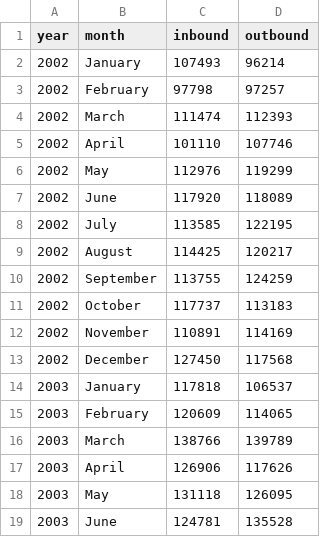
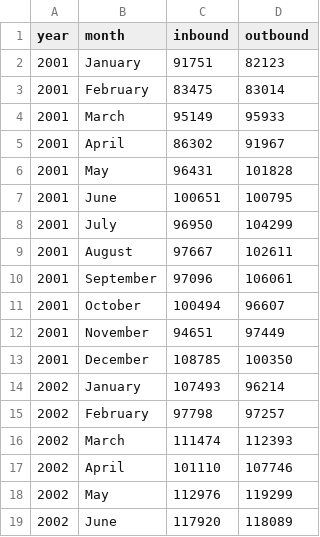
Before and after one commit to n-pitabread/container_forcast, a CSV file: container_throughput_label.csv, drawn as a sheet; only a part is shown; the shorter side is filled out with more unchanged rows; the diff names each change by its address in the sheet, - before the commit and + after, or states it on an @@ line.

```diff
--- a/container_throughput_label.csv
+++ b/container_throughput_label.csv
+row 2: 2001 | January | 91751 | 82123
+row 3: 2001 | February | 83475 | 83014
+row 4: 2001 | March | 95149 | 95933
+row 5: 2001 | April | 86302 | 91967
+row 6: 2001 | May | 96431 | 101828
+row 7: 2001 | June | 100651 | 100795
+row 8: 2001 | July | 96950 | 104299
+row 9: 2001 | August | 97667 | 102611
+row 10: 2001 | September | 97096 | 106061
+row 11: 2001 | October | 100494 | 96607
+row 12: 2001 | November | 94651 | 97449
+row 13: 2001 | December | 108785 | 100350
```
Also changed, not shown: 5 other files.
